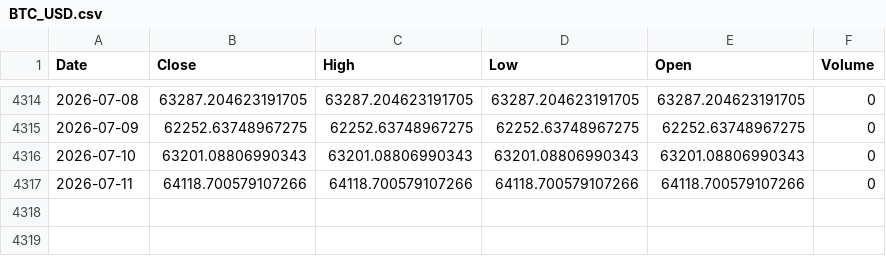
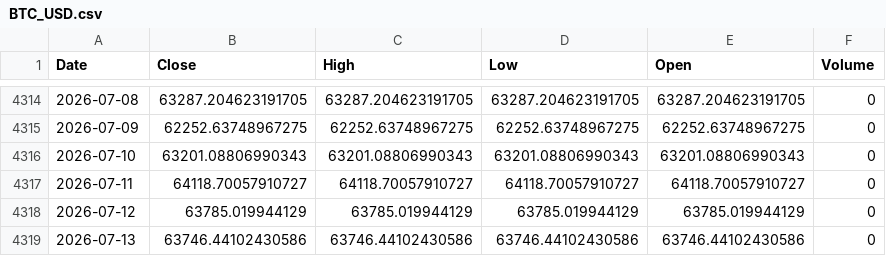
Before and after one commit to kittycapital/asset-forecast, a CSV file: data/raw/BTC_USD.csv, drawn as a sheet; only a part is shown, gaps mark what is left out.

```diff
--- a/data/raw/BTC_USD.csv
+++ b/data/raw/BTC_USD.csv
@@ -4316,2 +4316,4 @@ Date,Close,High,Low,Open,Volume
 2026-07-10,63201.08806990343,63201.08806990343,63201.08806990343,63201.08806990343,0
-2026-07-11,64118.700579107266,64118.700579107266,64118.700579107266,64118.700579107266,0
+2026-07-11,64118.70057910727,64118.70057910727,64118.70057910727,64118.70057910727,0
+2026-07-12,63785.019944129,63785.019944129,63785.019944129,63785.019944129,0
+2026-07-13,63746.44102430586,63746.44102430586,63746.44102430586,63746.44102430586,0
```
Also changed, not shown: data/raw/ETH_USD.csv, data/raw/TLT.csv, 44 other files.
